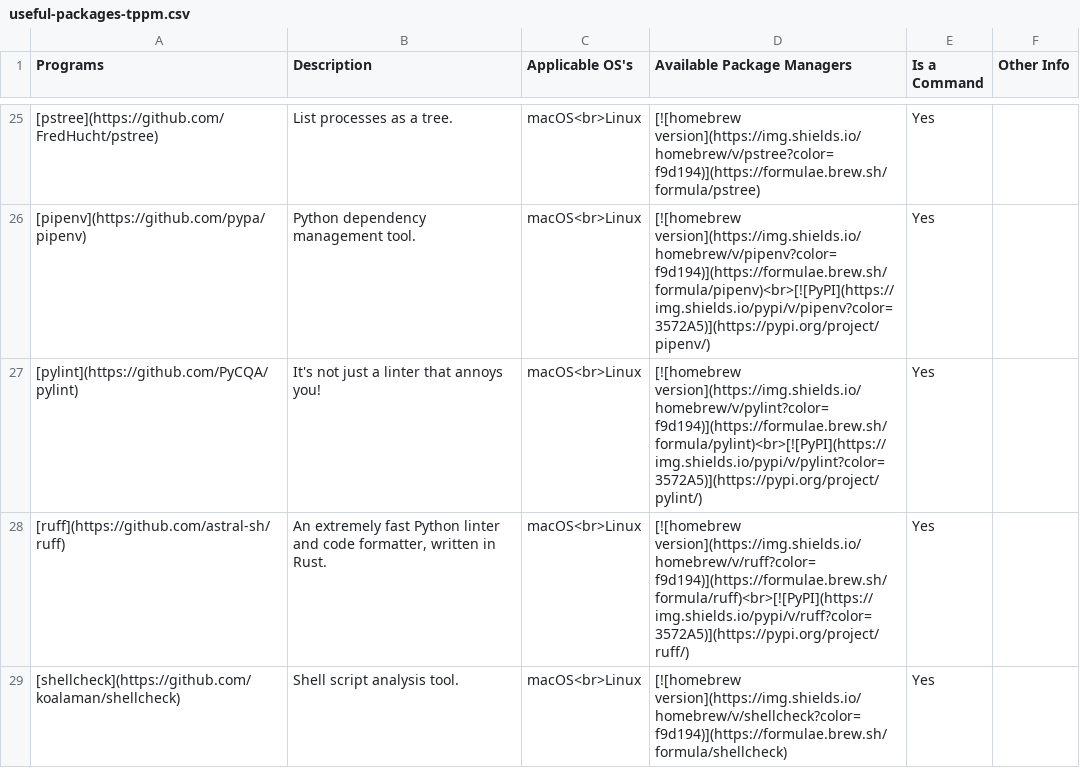
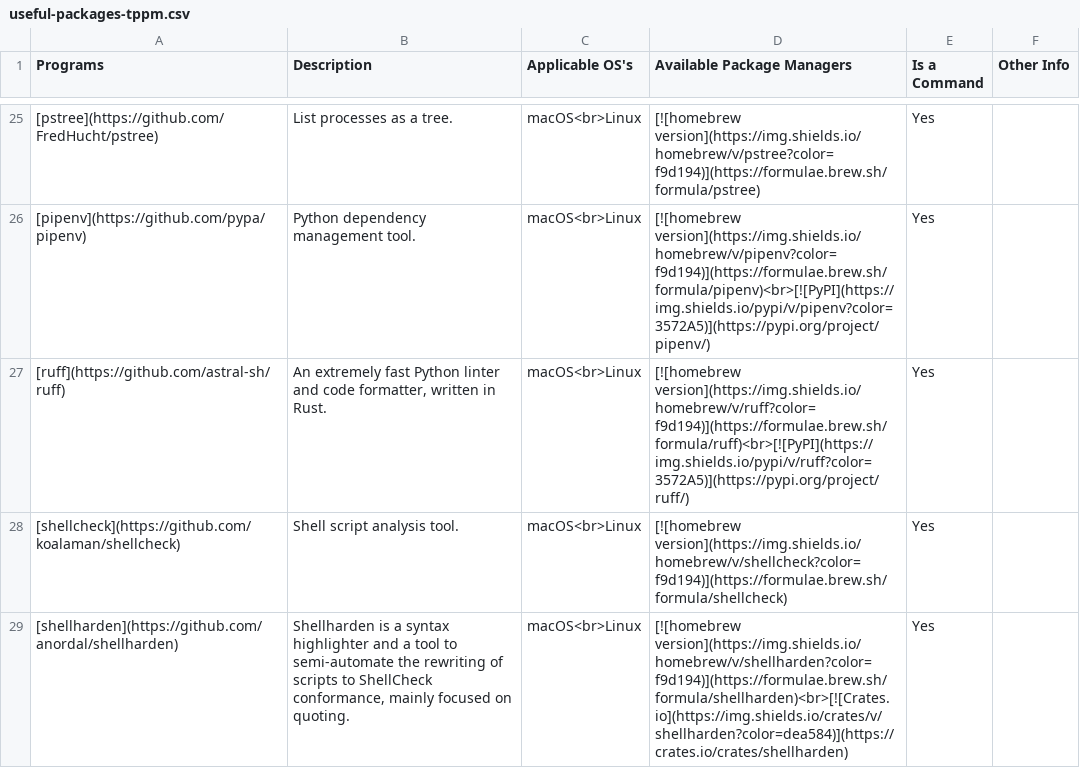
Before and after one commit to StrangeRanger/custom-unix-terminal, a CSV file: includes/csv/useful-packages-tppm.csv, drawn as a sheet; only a part is shown, gaps mark what is left out; the shorter side is filled out with more unchanged rows; the diff names each change by its address in the sheet, - before the commit and + after, or states it on an @@ line.

Commit message:
removed(programs): remove pylint

```diff
--- a/includes/csv/useful-packages-tppm.csv
+++ b/includes/csv/useful-packages-tppm.csv
-row 27: [pylint](https://github.com/PyCQA/pylint) | It's not just a linter that annoys you! | macOS<br>Linux | [![homebrew version](https://img.shields.io/homebrew/v/pylint?color=f9d194)](https://formulae.brew.sh/formula/pylint)<br>[![PyPI](https://img.shields.io/pypi/v/pylint?color=3572A5)](https://pypi.org/project/pylint/) | Yes
```
